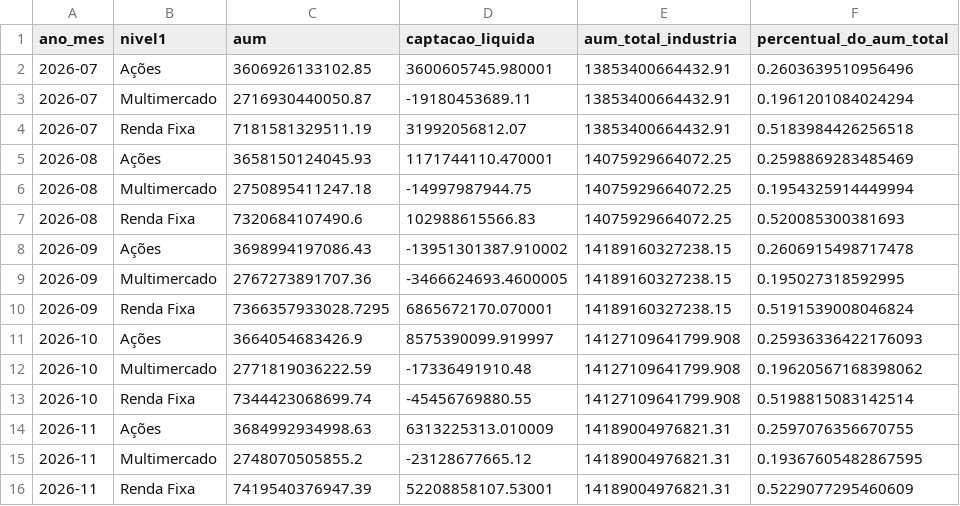
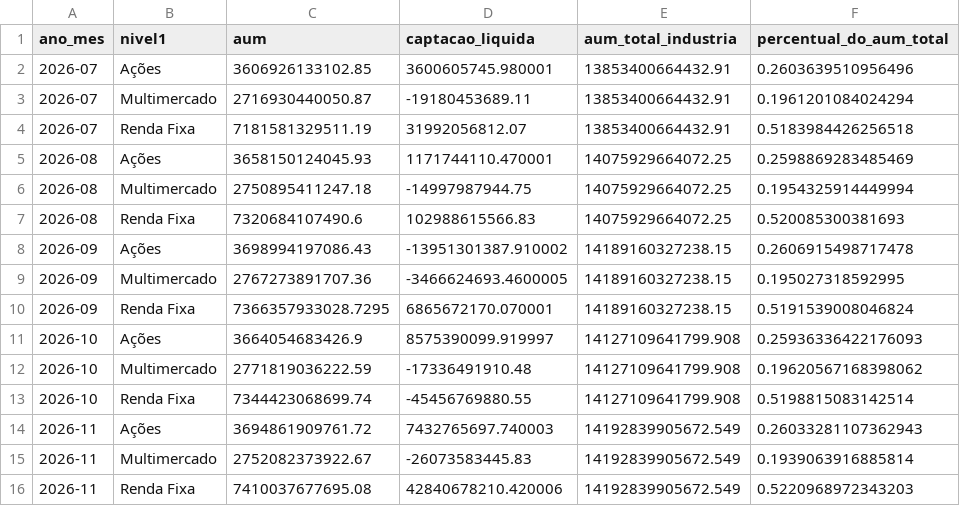
Before and after one commit to CaioLSouza/my_portfolio, a CSV file: boletim_fundos_anbima/resultados/alocacao_relativa_por_classe.csv, drawn as a sheet; removed rows and columns are numbered as before the commit, all else as after; the diff names each change by its address in the sheet, - before the commit and + after, or states it on an @@ line.

```diff
--- a/boletim_fundos_anbima/resultados/alocacao_relativa_por_classe.csv
+++ b/boletim_fundos_anbima/resultados/alocacao_relativa_por_classe.csv
-row 14: 2026-11 | Ações | 3684992934998.63 | 6313225313.010009 | 14189004976821.31 | 0.2597076356670755
-row 15: 2026-11 | Multimercado | 2748070505855.2 | -23128677665.12 | 14189004976821.31 | 0.19367605482867595
-row 16: 2026-11 | Renda Fixa | 7419540376947.39 | 52208858107.53001 | 14189004976821.31 | 0.5229077295460609
+row 14: 2026-11 | Ações | 3694861909761.72 | 7432765697.740003 | 14192839905672.549 | 0.26033281107362943
+row 15: 2026-11 | Multimercado | 2752082373922.67 | -26073583445.83 | 14192839905672.549 | 0.1939063916885814
+row 16: 2026-11 | Renda Fixa | 7410037677695.08 | 42840678210.420006 | 14192839905672.549 | 0.5220968972343203
```
Also changed, not shown: boletim_fundos_anbima/resultados/acoes_subclasses.csv, boletim_fundos_anbima/resultados/aum_captacao_por_classe.csv, 1 other file.
